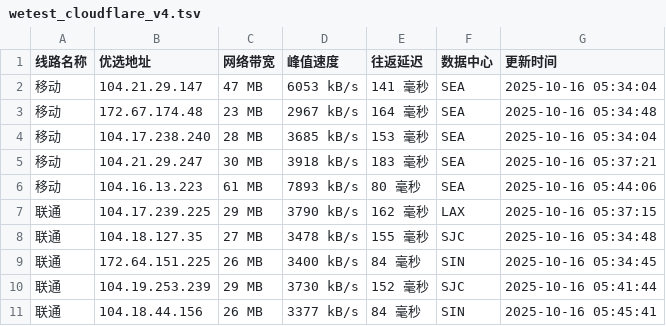
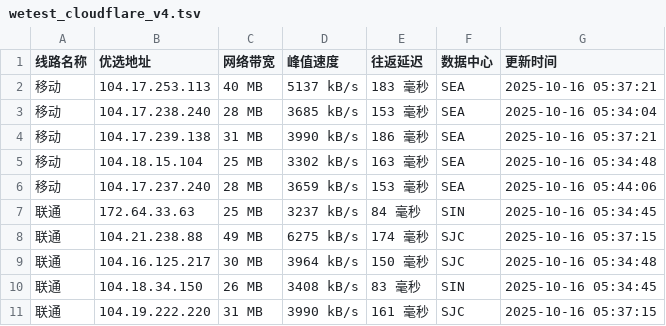
Before and after one commit to CF-IP/cf-ip.github.io, a TSV file: data/wetest_cloudflare_v4.tsv, drawn as a sheet.

```diff
--- a/data/wetest_cloudflare_v4.tsv
+++ b/data/wetest_cloudflare_v4.tsv
@@ -1,11 +1,11 @@
 线路名称	优选地址	网络带宽	峰值速度	往返延迟	数据中心	更新时间
-移动	104.21.29.147	47 MB	6053 kB/s	141 毫秒	SEA	2025-10-16 05:34:04
-移动	172.67.174.48	23 MB	2967 kB/s	164 毫秒	SEA	2025-10-16 05:34:48
+移动	104.17.253.113	40 MB	5137 kB/s	183 毫秒	SEA	2025-10-16 05:37:21
 移动	104.17.238.240	28 MB	3685 kB/s	153 毫秒	SEA	2025-10-16 05:34:04
-移动	104.21.29.247	30 MB	3918 kB/s	183 毫秒	SEA	2025-10-16 05:37:21
-移动	104.16.13.223	61 MB	7893 kB/s	80 毫秒	SEA	2025-10-16 05:44:06
-联通	104.17.239.225	29 MB	3790 kB/s	162 毫秒	LAX	2025-10-16 05:37:15
-联通	104.18.127.35	27 MB	3478 kB/s	155 毫秒	SJC	2025-10-16 05:34:48
-联通	172.64.151.225	26 MB	3400 kB/s	84 毫秒	SIN	2025-10-16 05:34:45
-联通	104.19.253.239	29 MB	3730 kB/s	152 毫秒	SJC	2025-10-16 05:41:44
-联通	104.18.44.156	26 MB	3377 kB/s	84 毫秒	SIN	2025-10-16 05:45:41
+移动	104.17.239.138	31 MB	3990 kB/s	186 毫秒	SEA	2025-10-16 05:37:21
+移动	104.18.15.104	25 MB	3302 kB/s	163 毫秒	SEA	2025-10-16 05:34:48
+移动	104.17.237.240	28 MB	3659 kB/s	153 毫秒	SEA	2025-10-16 05:44:06
+联通	172.64.33.63	25 MB	3237 kB/s	84 毫秒	SIN	2025-10-16 05:34:45
+联通	104.21.238.88	49 MB	6275 kB/s	174 毫秒	SJC	2025-10-16 05:37:15
+联通	104.16.125.217	30 MB	3964 kB/s	150 毫秒	SJC	2025-10-16 05:34:48
+联通	104.18.34.150	26 MB	3408 kB/s	83 毫秒	SIN	2025-10-16 05:34:45
+联通	104.19.222.220	31 MB	3990 kB/s	161 毫秒	SJC	2025-10-16 05:37:15
```
Also changed, not shown: data/api_uouin_com.tsv, data/wetest_cloudflare_v6.tsv, 4 other files.
